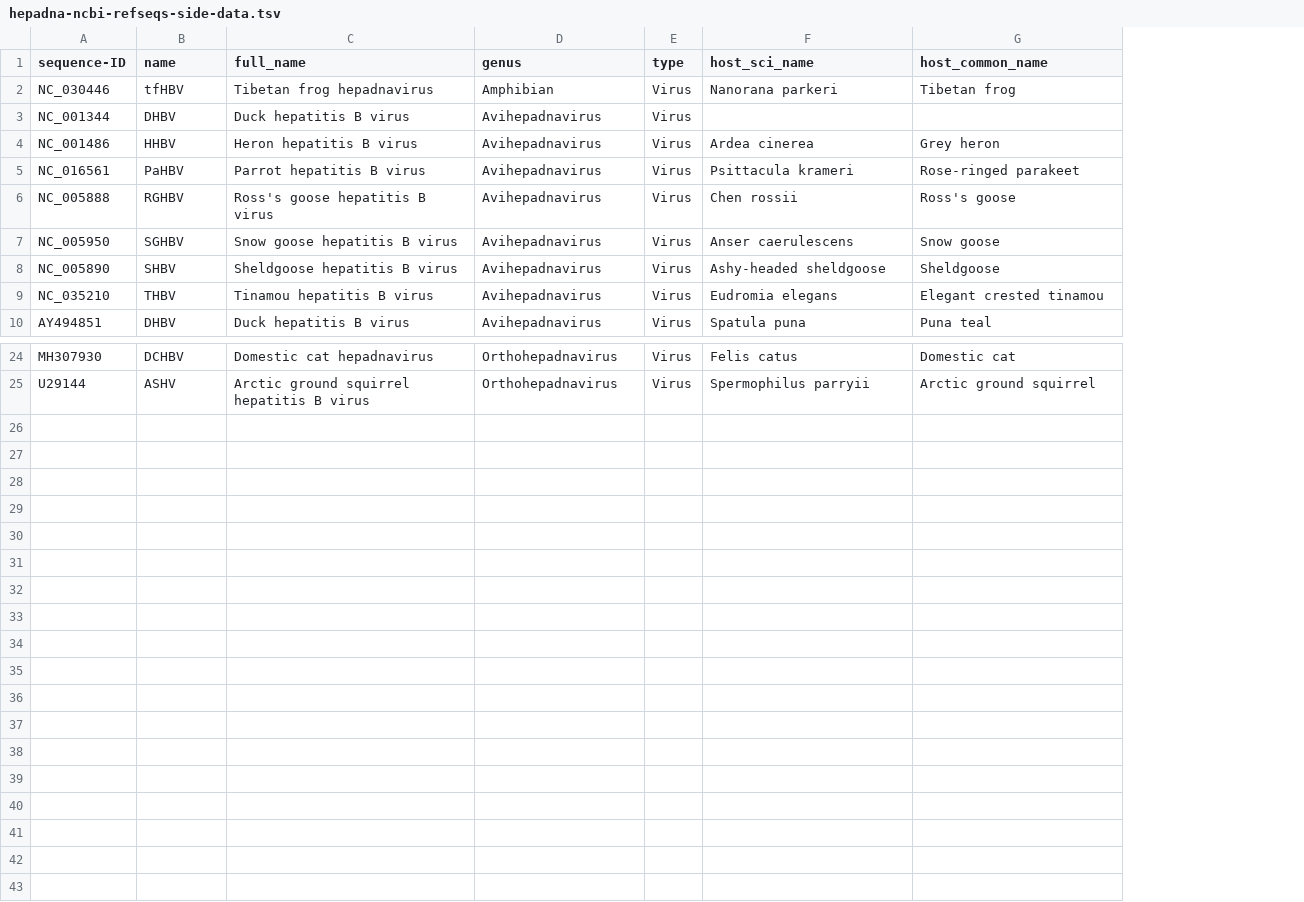
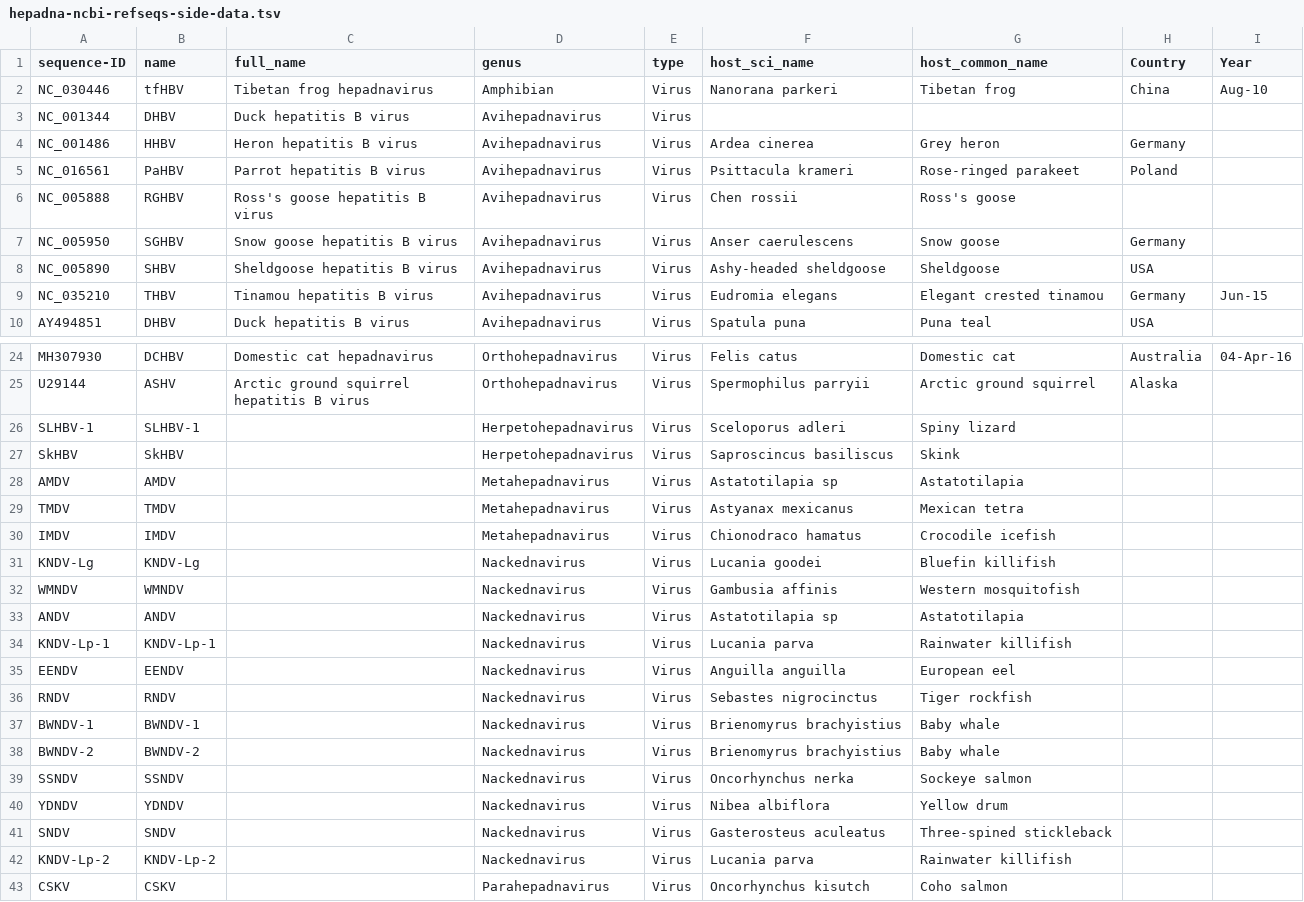
Before and after one commit to giffordlabcvr/Hepadnaviridae-GLUE, a TSV file: tabular/hepadna-ncbi-refseqs-side-data.tsv, drawn as a sheet; only a part is shown, gaps mark what is left out; the diff names each change by its address in the sheet, - before the commit and + after, or states it on an @@ line.

Commit message:
Updated tabular data

```diff
--- a/tabular/hepadna-ncbi-refseqs-side-data.tsv
+++ b/tabular/hepadna-ncbi-refseqs-side-data.tsv
+column H (Country), rows 2-10: China |  | Germany | Poland |  | Germany | USA | Germany | USA; rows 24-25: Australia | Alaska
+column I (Year), rows 2-9: Aug-10 |  |  |  |  |  |  | Jun-15; row 24: 04-Apr-16
+row 26: SLHBV-1 | SLHBV-1 |  | Herpetohepadnavirus | Virus | Sceloporus adleri | Spiny lizard
+row 27: SkHBV | SkHBV |  | Herpetohepadnavirus | Virus | Saproscincus basiliscus | Skink
+row 28: AMDV | AMDV |  | Metahepadnavirus | Virus | Astatotilapia sp | Astatotilapia
+row 29: TMDV | TMDV |  | Metahepadnavirus | Virus | Astyanax mexicanus | Mexican tetra
+row 30: IMDV | IMDV |  | Metahepadnavirus | Virus | Chionodraco hamatus | Crocodile icefish
+row 31: KNDV-Lg | KNDV-Lg |  | Nackednavirus | Virus | Lucania goodei | Bluefin killifish
+row 32: WMNDV | WMNDV |  | Nackednavirus | Virus | Gambusia affinis | Western mosquitofish
+row 33: ANDV | ANDV |  | Nackednavirus | Virus | Astatotilapia sp | Astatotilapia
+row 34: KNDV-Lp-1 | KNDV-Lp-1 |  | Nackednavirus | Virus | Lucania parva | Rainwater killifish
+row 35: EENDV | EENDV |  | Nackednavirus | Virus | Anguilla anguilla | European eel
+row 36: RNDV | RNDV |  | Nackednavirus | Virus | Sebastes nigrocinctus | Tiger rockfish
+row 37: BWNDV-1 | BWNDV-1 |  | Nackednavirus | Virus | Brienomyrus brachyistius | Baby whale
+row 38: BWNDV-2 | BWNDV-2 |  | Nackednavirus | Virus | Brienomyrus brachyistius | Baby whale
+row 39: SSNDV | SSNDV |  | Nackednavirus | Virus | Oncorhynchus nerka | Sockeye salmon
+row 40: YDNDV | YDNDV |  | Nackednavirus | Virus | Nibea albiflora | Yellow drum
+row 41: SNDV | SNDV |  | Nackednavirus | Virus | Gasterosteus aculeatus | Three-spined stickleback
+row 42: KNDV-Lp-2 | KNDV-Lp-2 |  | Nackednavirus | Virus | Lucania parva | Rainwater killifish
+row 43: CSKV | CSKV |  | Parahepadnavirus | Virus | Oncorhynchus kisutch | Coho salmon
```
